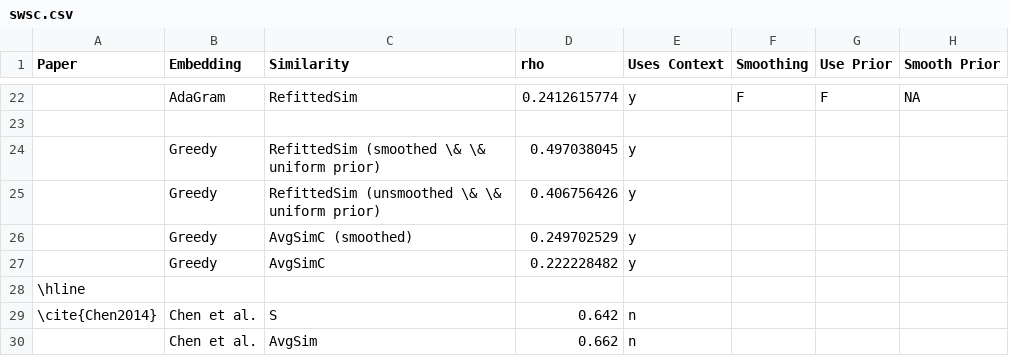
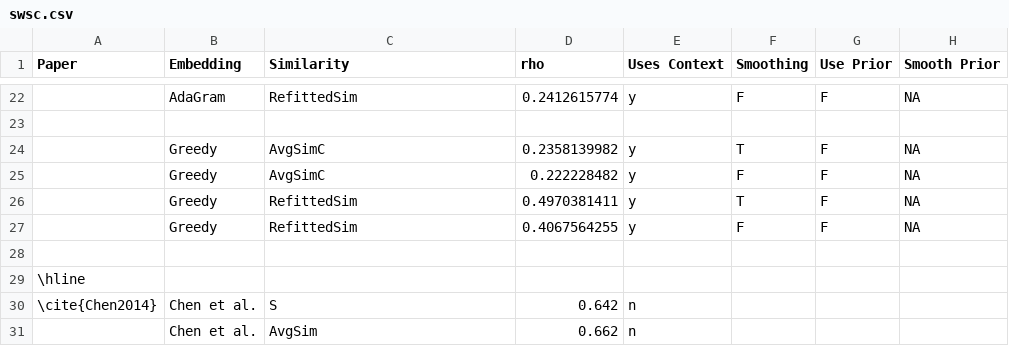
Before and after one commit to oxinabox/phd, a CSV file: documents_prepared/Conference Papers/WordSenseEmbeddings/data/swsc.csv, drawn as a sheet; only a part is shown, gaps mark what is left out; removed rows and columns are numbered as before the commit, all else as after; the diff names each change by its address in the sheet, - before the commit and + after, or states it on an @@ line.

Commit message:
greey result in table

```diff
--- a/documents_prepared/Conference Papers/WordSenseEmbeddings/data/swsc.csv
+++ b/documents_prepared/Conference Papers/WordSenseEmbeddings/data/swsc.csv
-row 24:  | Greedy | RefittedSim (smoothed \& \& uniform prior) | 0.497038045 | y
-row 25:  | Greedy | RefittedSim (unsmoothed \& \& uniform prior) | 0.406756426 | y
-row 26:  | Greedy | AvgSimC (smoothed) | 0.249702529 | y
+row 24:  | Greedy | AvgSimC | 0.2358139982 | y | T | F | NA
-F25 (Smoothing): (empty)
+F25 (Smoothing): F
-G25 (Use Prior): (empty)
+G25 (Use Prior): F
-H25 (Smooth Prior): (empty)
+H25 (Smooth Prior): NA
+row 26:  | Greedy | RefittedSim | 0.4970381411 | y | T | F | NA
+row 27:  | Greedy | RefittedSim | 0.4067564255 | y | F | F | NA
+row 28: (empty)
```
